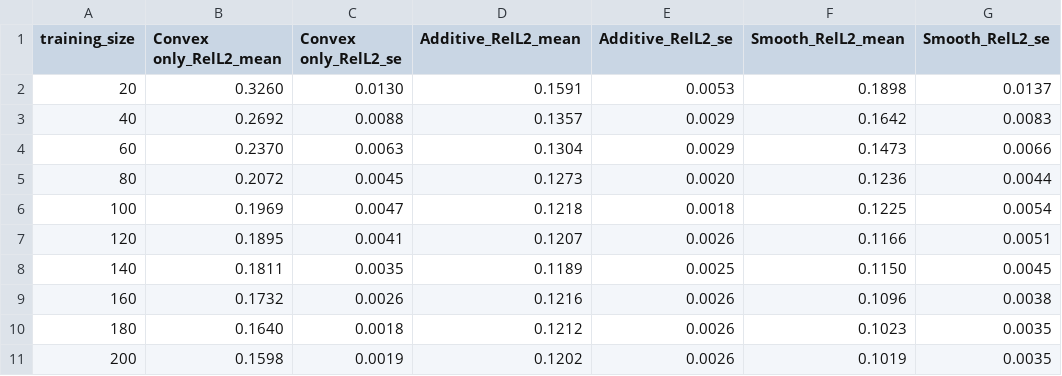
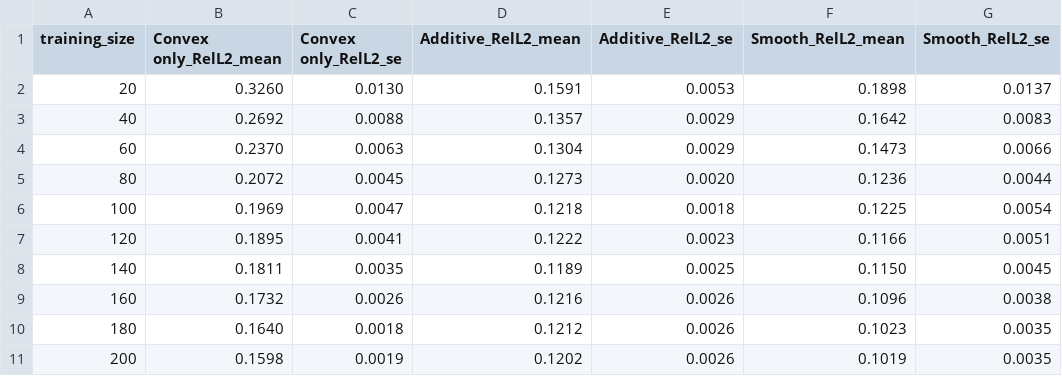
Before and after one commit to valimoradi/smooth-additive-inverse-optimization, a CSV file: consumer_choice/results/results_kicks3_not-perturbed.csv, drawn as a sheet; only a part is shown; the diff names each change by its address in the sheet, - before the commit and + after, or states it on an @@ line.

```diff
--- a/consumer_choice/results/results_kicks3_not-perturbed.csv
+++ b/consumer_choice/results/results_kicks3_not-perturbed.csv
-D7 (Additive_RelL2_mean): 0.1207
+D7 (Additive_RelL2_mean): 0.1222
-E7 (Additive_RelL2_se): 0.0026
+E7 (Additive_RelL2_se): 0.0023
```
Also changed, not shown: consumer_choice/results/_cells_checkpoint.csv, consumer_choice/results/results_kicks3_not-perturbed_reps.csv, 9 other files.
